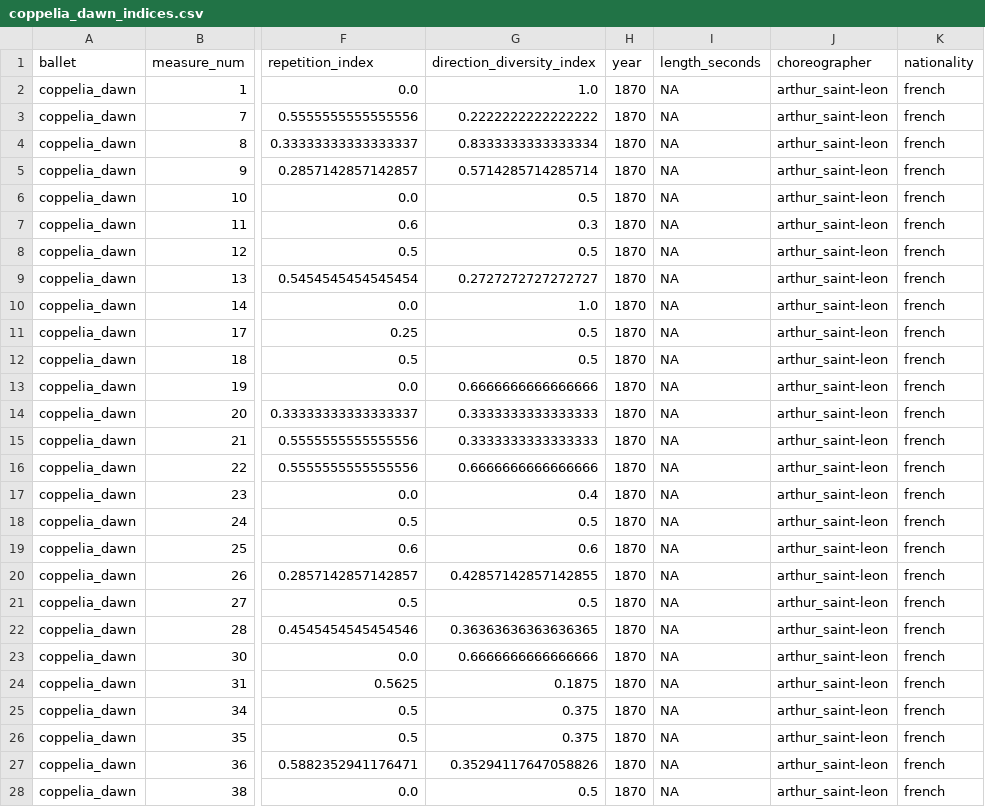
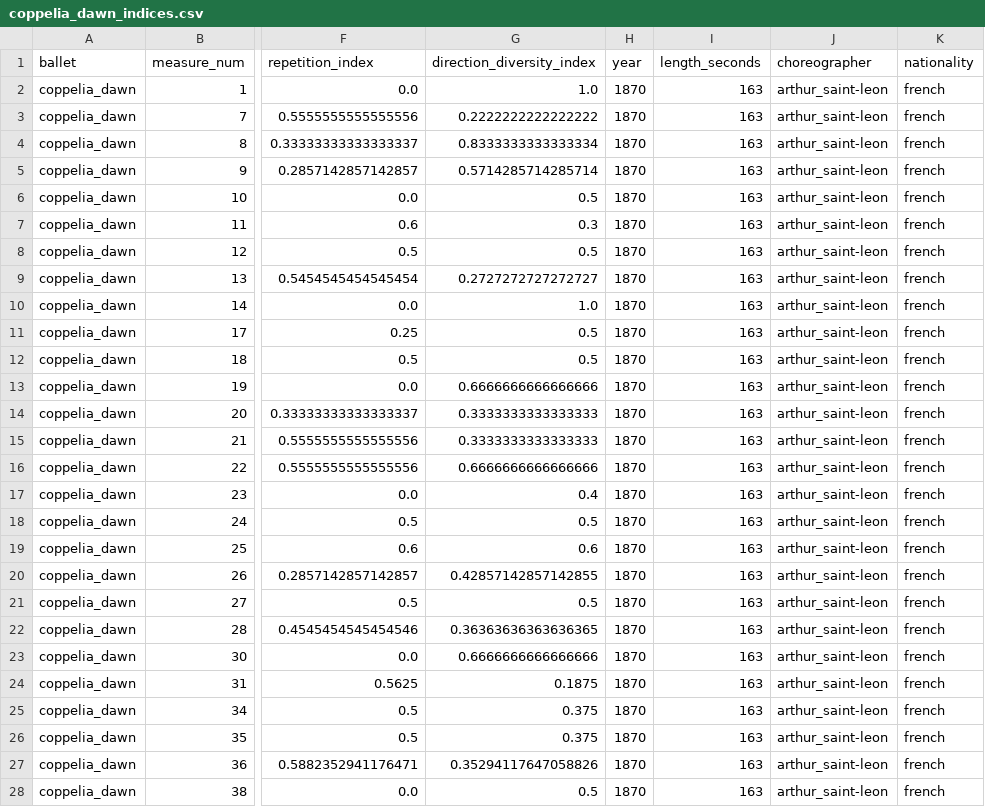
Before and after one commit to laurasher/labanotation, a CSV file: clustering_output/coppelia_dawn_indices.csv, drawn as a sheet; only a part is shown, gaps mark what is left out; the diff covers the shown part only; the diff names each change by its address in the sheet, - before the commit and + after, or states it on an @@ line.

```diff
--- a/clustering_output/coppelia_dawn_indices.csv
+++ b/clustering_output/coppelia_dawn_indices.csv
-I2:I28 (length_seconds): NA
+I2:I28 (length_seconds): 163
```
Also changed, not shown: 3 edited cells elsewhere in this file, bbox_output/artifact.csv, bbox_output/coppelia_dawn.csv, 11 other files.
